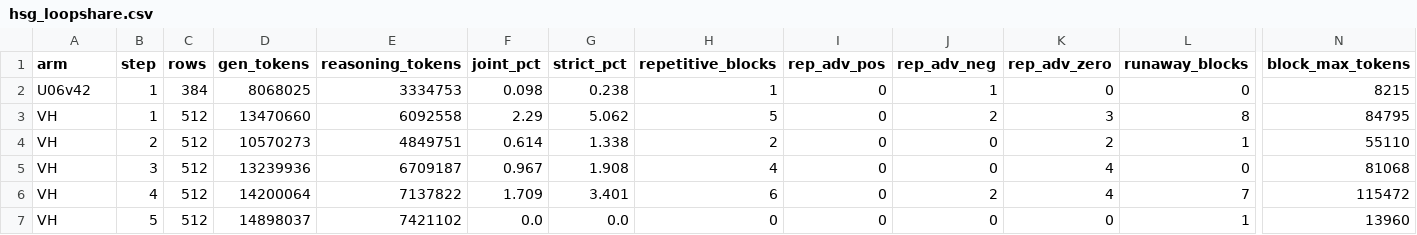
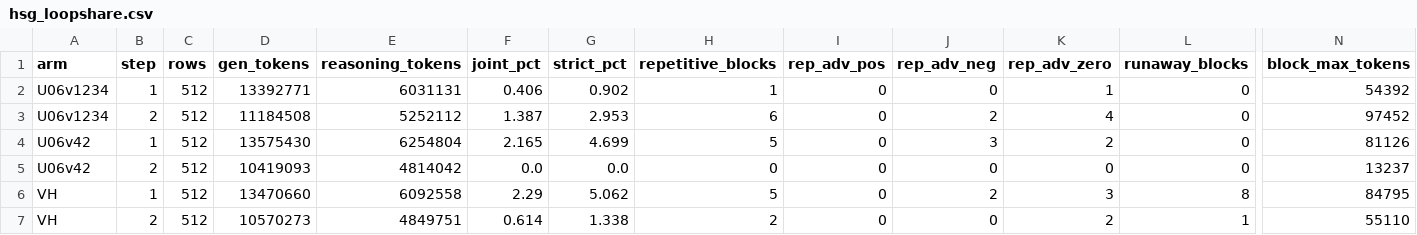
Before and after one commit to ArEsKay3/RL, a CSV file: analysis/loopfeedback_hsg/hsg_loopshare.csv, drawn as a sheet; only a part is shown, gaps mark what is left out; the shorter side is filled out with more unchanged rows; addresses are those after the commit; rows hold the shown columns only; the diff names each change by its address in the sheet, - before the commit and + after, or states it on an @@ line.

```diff
--- a/analysis/loopfeedback_hsg/hsg_loopshare.csv
+++ b/analysis/loopfeedback_hsg/hsg_loopshare.csv
+row 2: U06v1234 | 1 | 512 | 13392771 | 6031131 | 0.406 | 0.902 | 1 | 0 | 0 | 1 | 0 | 54392
+row 3: U06v1234 | 2 | 512 | 11184508 | 5252112 | 1.387 | 2.953 | 6 | 0 | 2 | 4 | 0 | 97452
-C4 (rows): 384
+C4 (rows): 512
-D4 (gen_tokens): 8068025
+D4 (gen_tokens): 13575430
-E4 (reasoning_tokens): 3334753
+E4 (reasoning_tokens): 6254804
-F4 (joint_pct): 0.098
+F4 (joint_pct): 2.165
-G4 (strict_pct): 0.238
+G4 (strict_pct): 4.699
-H4 (repetitive_blocks): 1
+H4 (repetitive_blocks): 5
-J4 (rep_adv_neg): 1
+J4 (rep_adv_neg): 3
-K4 (rep_adv_zero): 0
+K4 (rep_adv_zero): 2
-N4 (block_max_tokens): 8215
+N4 (block_max_tokens): 81126
+row 5: U06v42 | 2 | 512 | 10419093 | 4814042 | 0.0 | 0.0 | 0 | 0 | 0 | 0 | 0 | 13237
```
Also changed, not shown: 5 other files.
